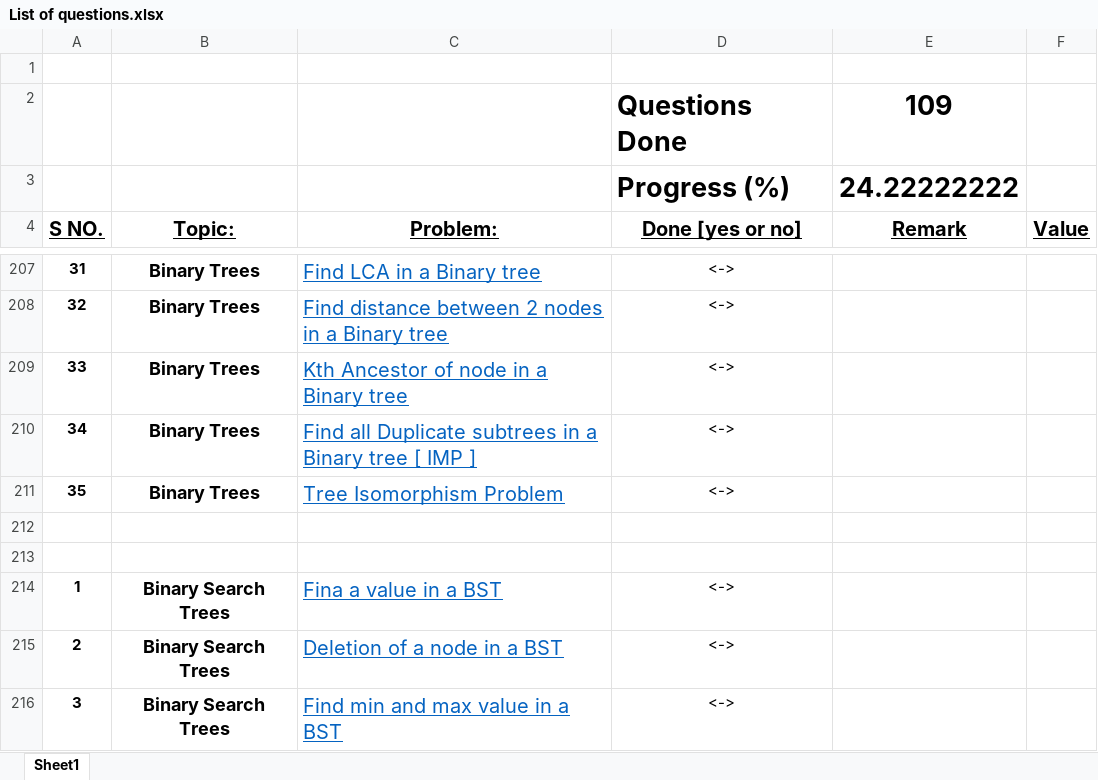
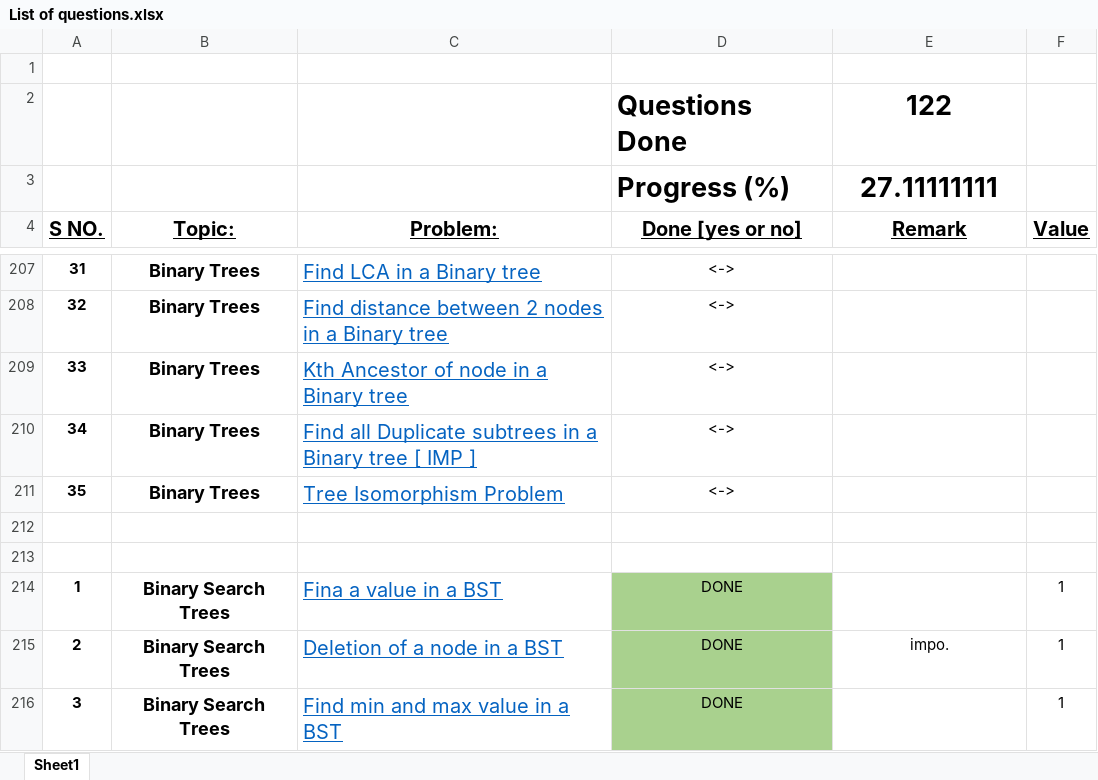
Before and after one commit to rashigupta01/450-DSA-Questions, an Excel workbook: List of questions.xlsx, sheet Sheet1, drawn as a sheet; only a part is shown, gaps mark what is left out; values as stored, in another font and other column widths than the file's, no borders; the diff covers the shown part only; the diff names each change by its address in the sheet, - before the commit and + after, or states it on an @@ line.

```diff
--- a/List of questions.xlsx (sheet Sheet1)
+++ b/List of questions.xlsx (sheet Sheet1)
-E2 (Remark): 109
+E2 (Remark): 122
-E3 (Remark): 24.22222222
+E3 (Remark): 27.11111111
-D214:D216 (Done [yes or no]): <->
+D214:D216 (Done [yes or no]): DONE
-D214:D216 fill: none
+D214:D216 fill: #A9D18E
-F214:F216 (Value): (empty)
+F214:F216 (Value): 1
-E215 (Remark): (empty)
+E215 (Remark): impo.
```
Also changed, not shown: 28 edited cells and cell formats elsewhere in this sheet, 26 other files.
